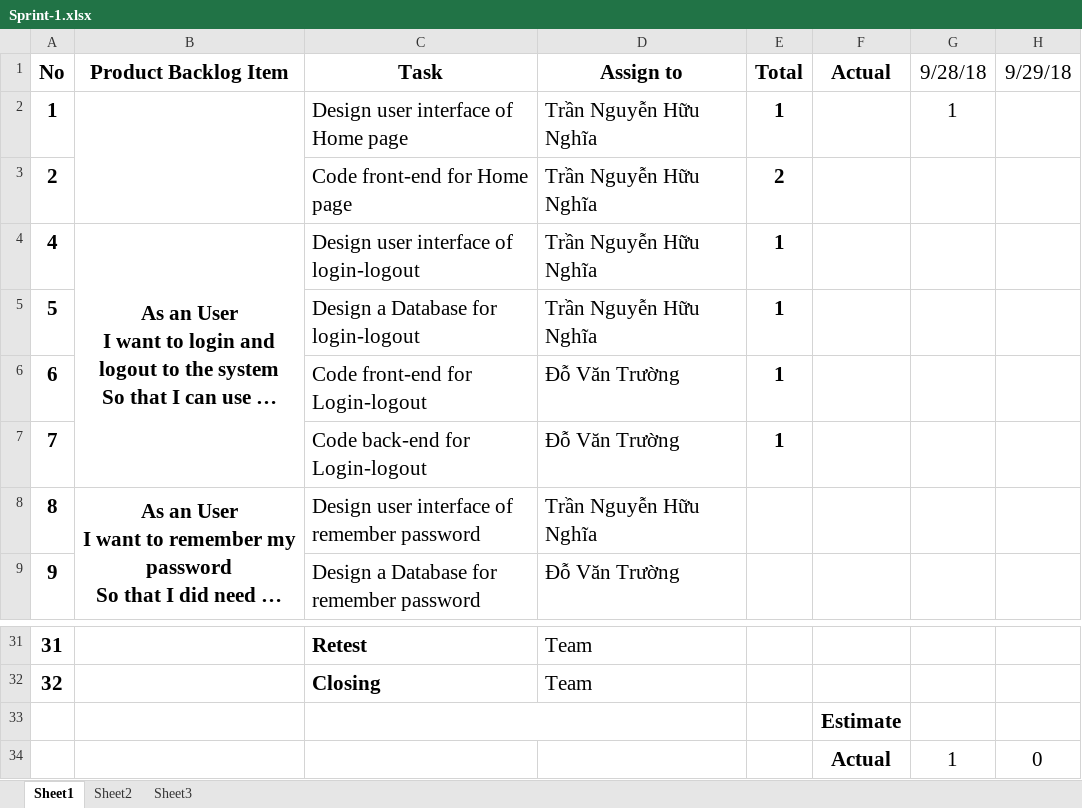
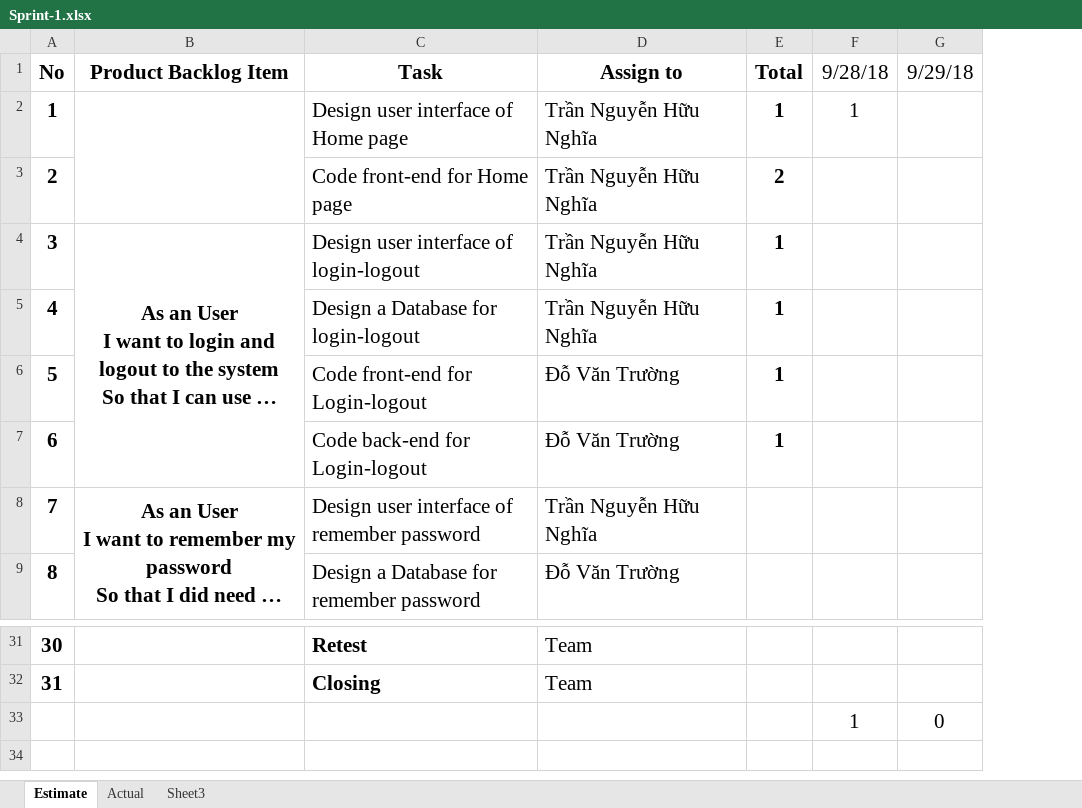
Before and after one commit to nghiatran1997/Capstone1, an Excel workbook: 5.Print-Backlog/Sprint-1.xlsx, sheet Estimate, drawn as a sheet; only a part is shown, gaps mark what is left out; long unchanged cells end in …; values as stored, in another font and other column widths than the file's, no borders; rows hold the shown columns only; the diff names each change by its address in the sheet, - before the commit and + after, or states it on an @@ line.

```diff
--- a/5.Print-Backlog/Sprint-1.xlsx (sheet Estimate)
+++ b/5.Print-Backlog/Sprint-1.xlsx (sheet Estimate)
-sheet tab: Sheet1
+sheet tab: Estimate
-sheet tab: Sheet2
+sheet tab: Actual
-column F, row 1: Actual; row 34: Actual
@@ column A renumbered between rows 4 and 32 @@
-row 33:  |  |  |  |  | Estimate
```
Also changed, not shown: sheet Actual, formulas that keep their value, charts or pictures.
